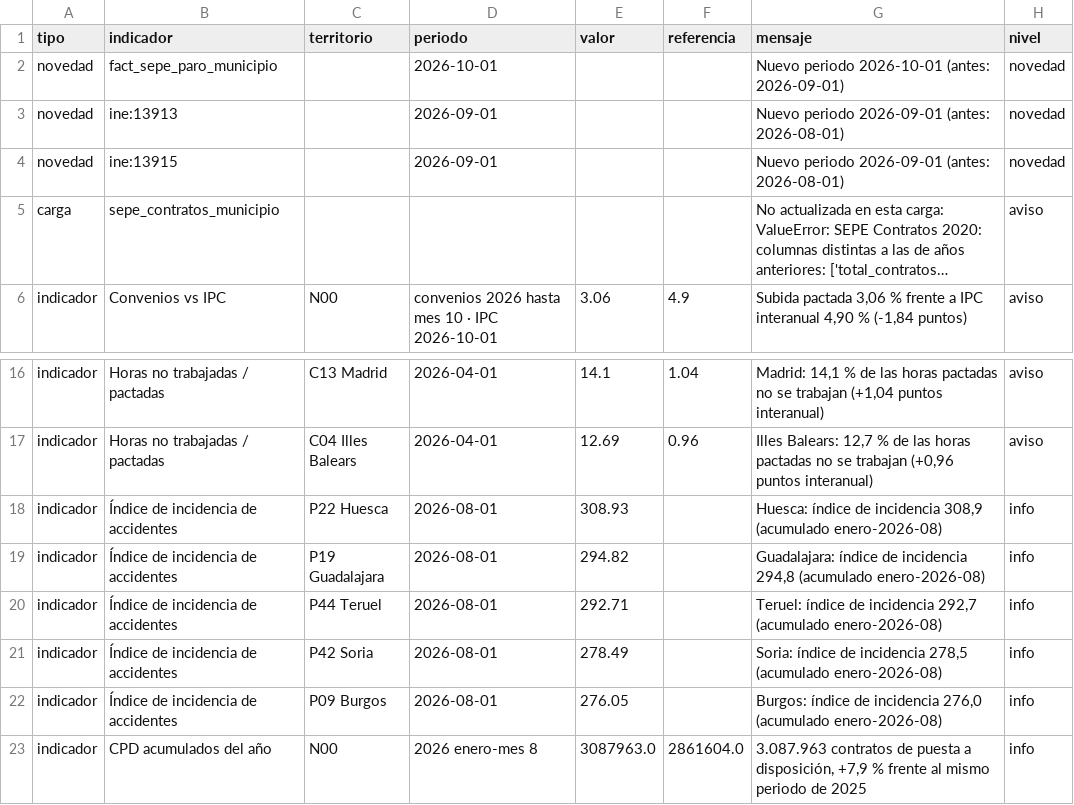
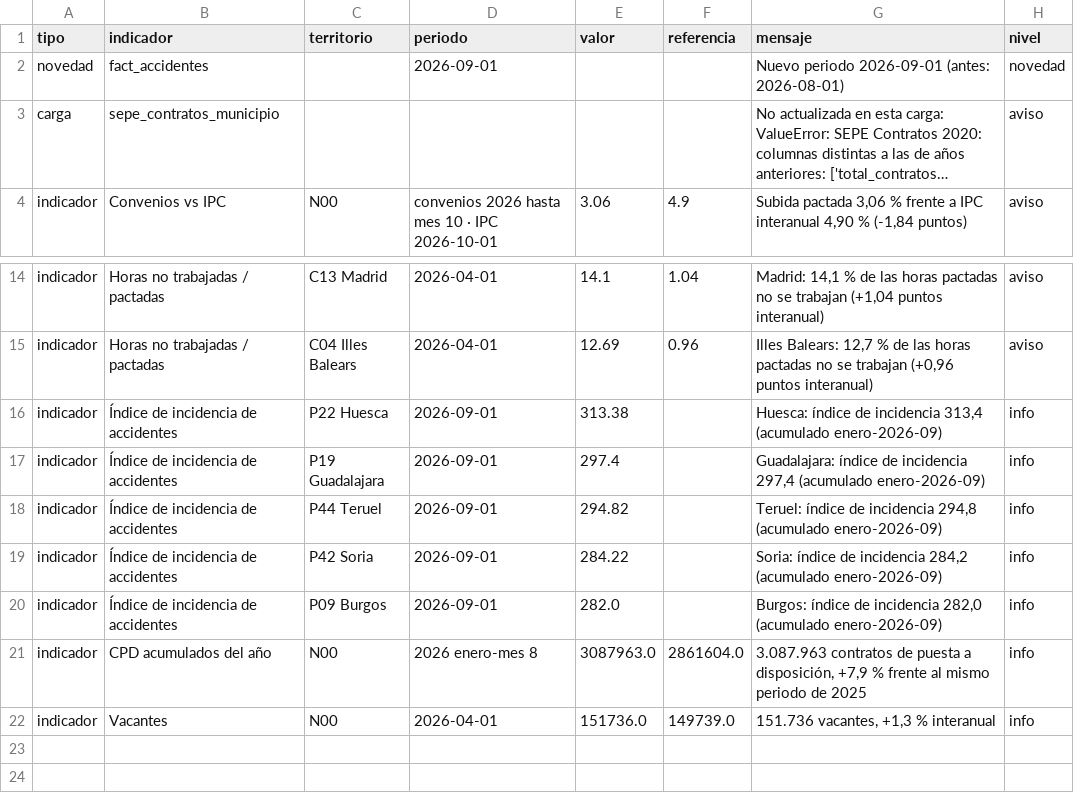
Before and after one commit to javiermcb/Dashboard_-Espa-a_Empleo, a CSV file: resultados/pipeline/alertas.csv, drawn as a sheet; only a part is shown, gaps mark what is left out; the shorter side is filled out with more unchanged rows; long unchanged cells end in …; removed rows and columns are numbered as before the commit, all else as after; the diff names each change by its address in the sheet, - before the commit and + after, or states it on an @@ line.

```diff
--- a/resultados/pipeline/alertas.csv
+++ b/resultados/pipeline/alertas.csv
-row 2: novedad | fact_sepe_paro_municipio |  | 2026-10-01 |  |  | Nuevo periodo 2026-10-01 (antes: 2026-09-01) | novedad
-B2 (indicador): ine:13913
+B2 (indicador): fact_accidentes
-row 4: novedad | ine:13915 |  | 2026-09-01 |  |  | Nuevo periodo 2026-09-01 (antes: 2026-08-01) | novedad
-D16:D20 (periodo): 2026-08-01
+D16:D20 (periodo): 2026-09-01
-E16 (valor): 308.93
+E16 (valor): 313.38
-G16 (mensaje): …de incidencia 308,9 (acumulado enero-2026-08)
+G16 (mensaje): …de incidencia 313,4 (acumulado enero-2026-09)
-E17 (valor): 294.82
+E17 (valor): 297.4
-G17 (mensaje): …de incidencia 294,8 (acumulado enero-2026-08)
+G17 (mensaje): …de incidencia 297,4 (acumulado enero-2026-09)
-E18 (valor): 292.71
+E18 (valor): 294.82
-G18 (mensaje): …de incidencia 292,7 (acumulado enero-2026-08)
+G18 (mensaje): …de incidencia 294,8 (acumulado enero-2026-09)
-E19 (valor): 278.49
+E19 (valor): 284.22
-G19 (mensaje): …de incidencia 278,5 (acumulado enero-2026-08)
+G19 (mensaje): …de incidencia 284,2 (acumulado enero-2026-09)
-E20 (valor): 276.05
+E20 (valor): 282.0
-G20 (mensaje): …de incidencia 276,0 (acumulado enero-2026-08)
+G20 (mensaje): …de incidencia 282,0 (acumulado enero-2026-09)
```
Also changed, not shown: resultados/pipeline/catalogo_series.csv, resultados/pipeline/fuentes_carga.csv, 9 other files.
